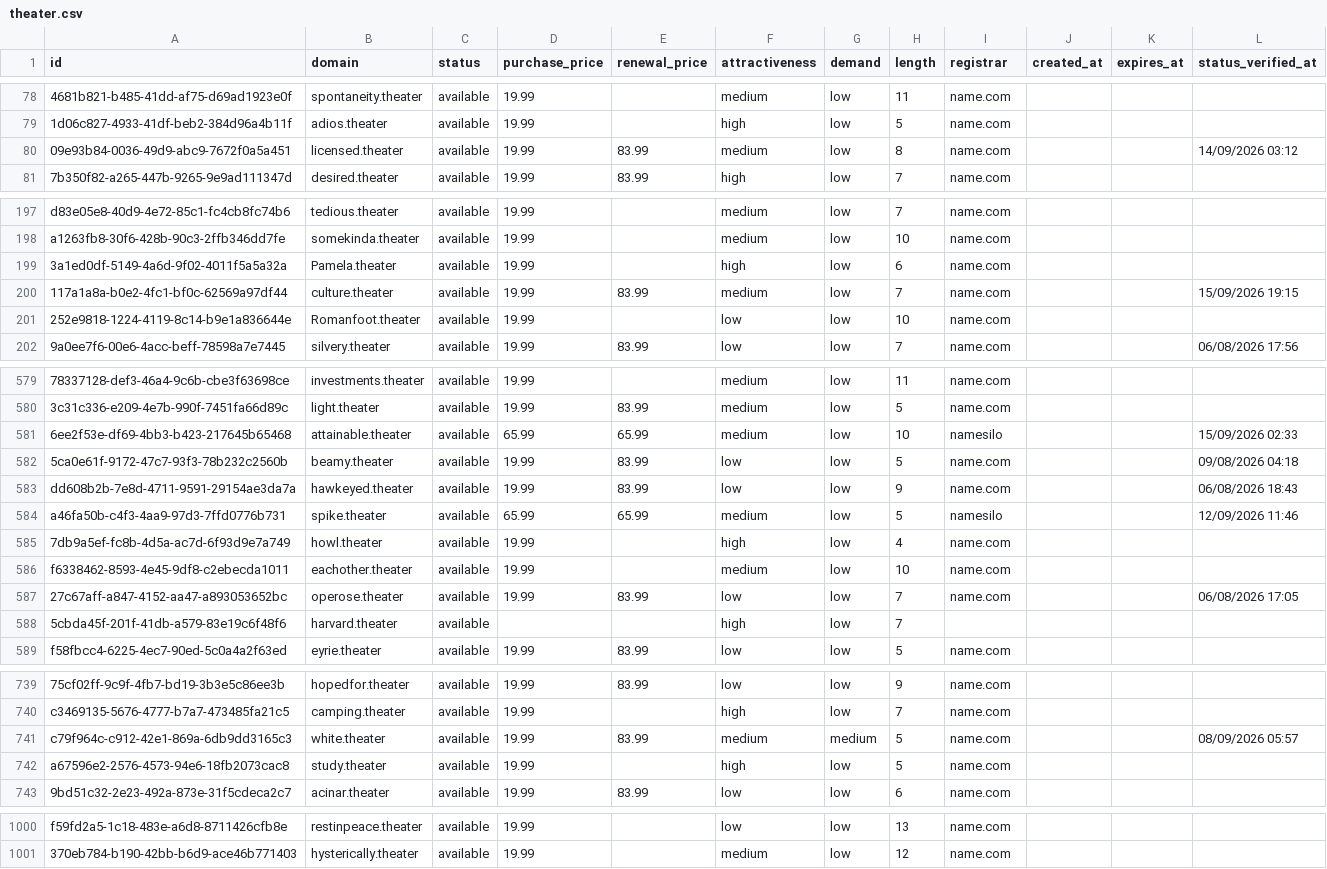
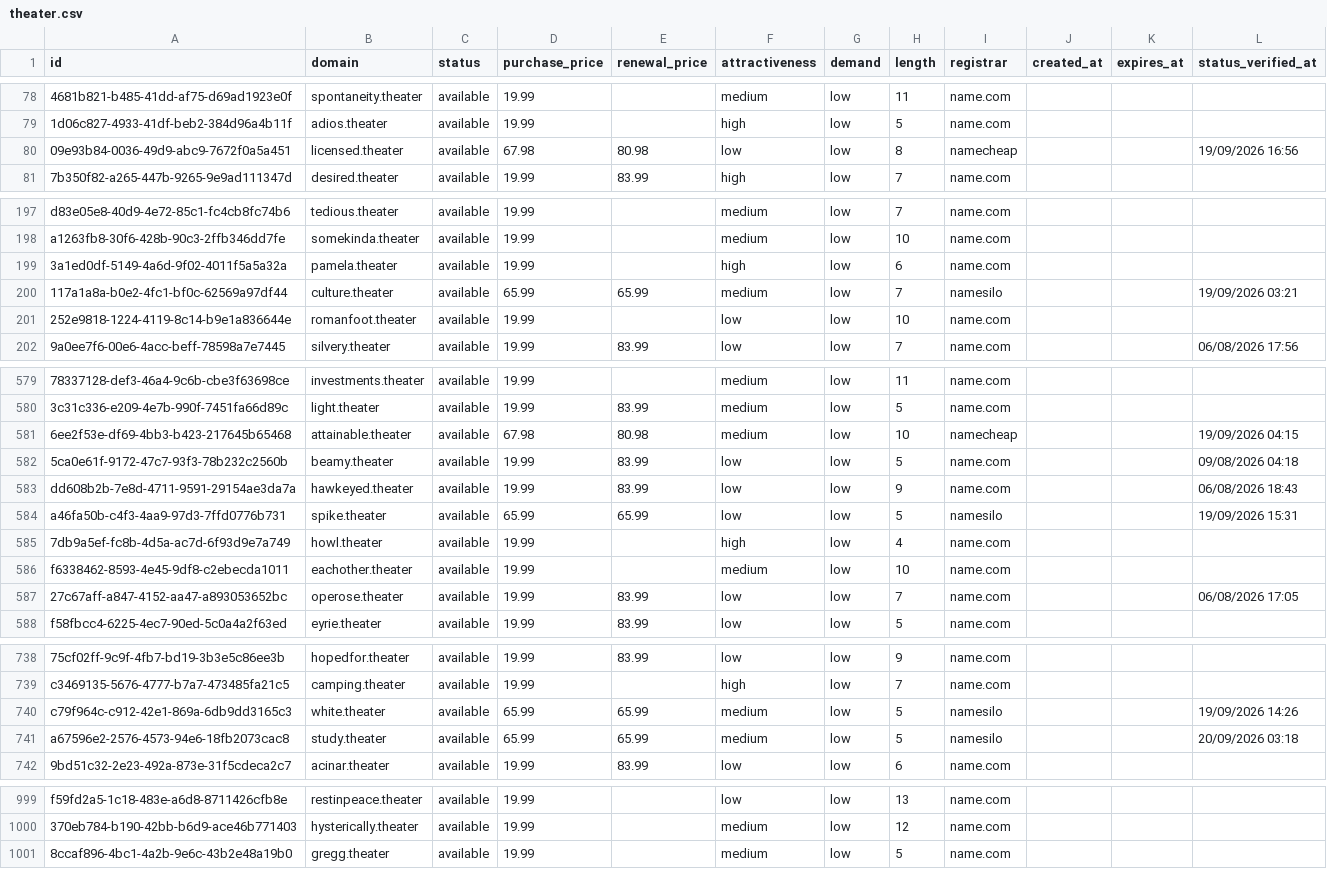
Before and after one commit to UniqueDomains/theater-oneword-domains, a CSV file: theater.csv, drawn as a sheet; only a part is shown, gaps mark what is left out; removed rows and columns are numbered as before the commit, all else as after; the diff covers the shown part only; the diff names each change by its address in the sheet, - before the commit and + after, or states it on an @@ line.

Commit message:
Domains update

```diff
--- a/theater.csv
+++ b/theater.csv
-D80 (purchase_price): 19.99
+D80 (purchase_price): 67.98
-E80 (renewal_price): 83.99
+E80 (renewal_price): 80.98
-F80 (attractiveness): medium
+F80 (attractiveness): low
-I80 (registrar): name.com
+I80 (registrar): namecheap
-L80 (status_verified_at): 14/09/2026 03:12
+L80 (status_verified_at): 19/09/2026 16:56
-B199 (domain): Pamela.theater
+B199 (domain): pamela.theater
-D200 (purchase_price): 19.99
+D200 (purchase_price): 65.99
-E200 (renewal_price): 83.99
+E200 (renewal_price): 65.99
-I200 (registrar): name.com
+I200 (registrar): namesilo
-L200 (status_verified_at): 15/09/2026 19:15
+L200 (status_verified_at): 19/09/2026 03:21
-B201 (domain): Romanfoot.theater
+B201 (domain): romanfoot.theater
-D581 (purchase_price): 65.99
+D581 (purchase_price): 67.98
-E581 (renewal_price): 65.99
+E581 (renewal_price): 80.98
-I581 (registrar): namesilo
+I581 (registrar): namecheap
-L581 (status_verified_at): 15/09/2026 02:33
+L581 (status_verified_at): 19/09/2026 04:15
-F584 (attractiveness): medium
+F584 (attractiveness): low
-L584 (status_verified_at): 12/09/2026 11:46
+L584 (status_verified_at): 19/09/2026 15:31
-row 588: 5cbda45f-201f-41db-a579-83e19c6f48f6 | harvard.theater | available |  |  | high | low | 7
-D740:D741 (purchase_price): 19.99
+D740:D741 (purchase_price): 65.99
-E740 (renewal_price): 83.99
+E740 (renewal_price): 65.99
-G740 (demand): medium
+G740 (demand): low
-I740:I741 (registrar): name.com
+I740:I741 (registrar): namesilo
-L740 (status_verified_at): 08/09/2026 05:57
+L740 (status_verified_at): 19/09/2026 14:26
-E741 (renewal_price): (empty)
+E741 (renewal_price): 65.99
-F741 (attractiveness): high
+F741 (attractiveness): medium
-L741 (status_verified_at): (empty)
+L741 (status_verified_at): 20/09/2026 03:18
+row 1001: 8ccaf896-4bc1-4a2b-9e6c-43b2e48a19b0 | gregg.theater | available | 19.99 |  | medium | low | 5 | name.com
```
Also changed, not shown: 101 edited cells elsewhere in this file, 4 other files.
